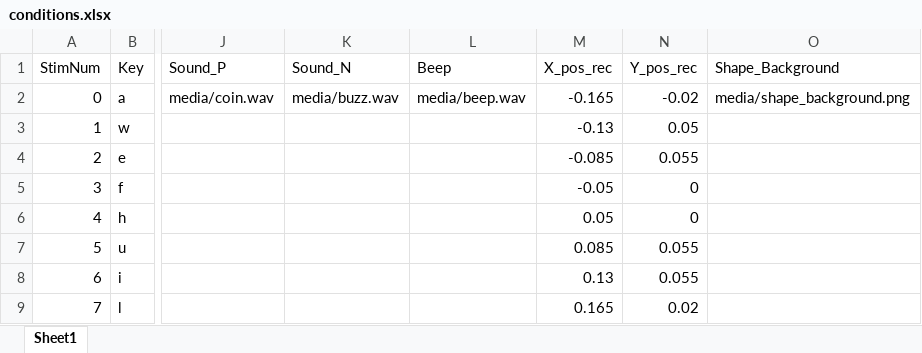
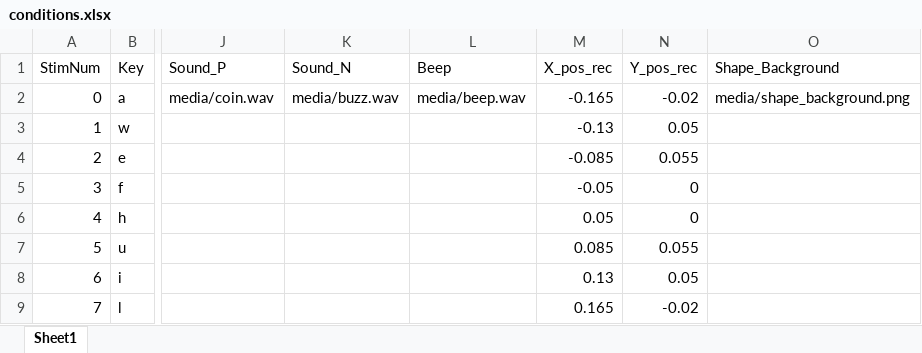
Before and after one commit to ThincMoLab/Size-HighCompat, an Excel workbook: conditions.xlsx, sheet Sheet1, drawn as a sheet; only a part is shown, gaps mark what is left out; values as stored, in another font and other column widths than the file's, no borders; the diff names each change by its address in the sheet, - before the commit and + after, or states it on an @@ line.

```diff
--- a/conditions.xlsx (sheet Sheet1)
+++ b/conditions.xlsx (sheet Sheet1)
-N8 (Y_pos_rec): 0.055
+N8 (Y_pos_rec): 0.05
-N9 (Y_pos_rec): 0.02
+N9 (Y_pos_rec): -0.02
```
Also changed, not shown: 2 other files.
